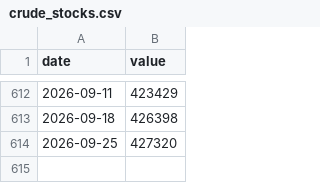
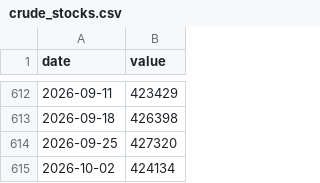
Before and after one commit to liamstutz/commodity-market-monitor, a CSV file: data/crude_stocks.csv, drawn as a sheet; only a part is shown, gaps mark what is left out.

```diff
--- a/data/crude_stocks.csv
+++ b/data/crude_stocks.csv
@@ -614 +614,2 @@ date,value
 2026-09-25,427320
+2026-10-02,424134
```
Also changed, not shown: data/brent.csv, data/gasoline_nyh.csv, 2 other files.
